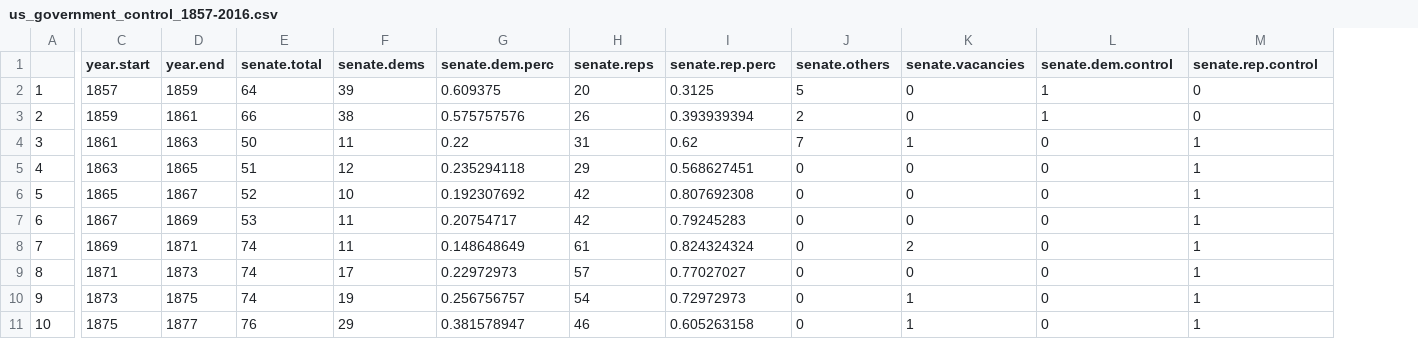
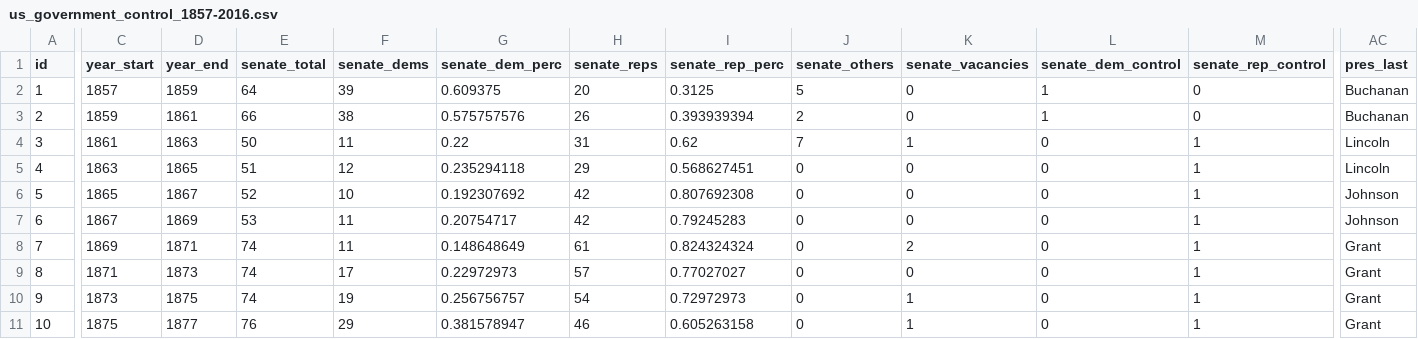
Before and after one commit to MikeGruz/us-gov-control-historical, a CSV file: us_government_control_1857-2016.csv, drawn as a sheet; only a part is shown, gaps mark what is left out; the diff covers the shown part only; the diff names each change by its address in the sheet, - before the commit and + after, or states it on an @@ line.

Commit message:
changed headers to underscores, added prez last name column

```diff
--- a/us_government_control_1857-2016.csv
+++ b/us_government_control_1857-2016.csv
+column AC (pres_last), rows 2-11: Buchanan | Buchanan | Lincoln | Lincoln | Johnson | Johnson | Grant | Grant | Grant | Grant
-A1: (empty)
+A1: id
-C1: year.start
+C1: year_start
-D1: year.end
+D1: year_end
-E1: senate.total
+E1: senate_total
-F1: senate.dems
+F1: senate_dems
-G1: senate.dem.perc
+G1: senate_dem_perc
-H1: senate.reps
+H1: senate_reps
-I1: senate.rep.perc
+I1: senate_rep_perc
-J1: senate.others
+J1: senate_others
-K1: senate.vacancies
+K1: senate_vacancies
-L1: senate.dem.control
+L1: senate_dem_control
-M1: senate.rep.control
+M1: senate_rep_control
```
Also changed, not shown: 14 edited cells elsewhere in this file.
